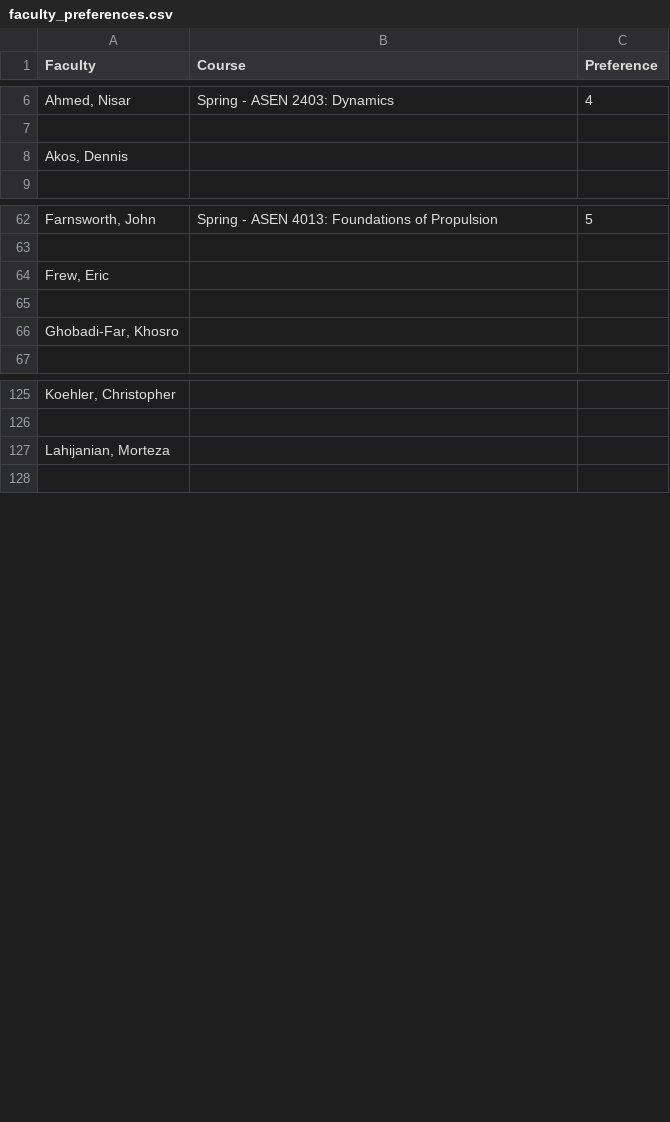
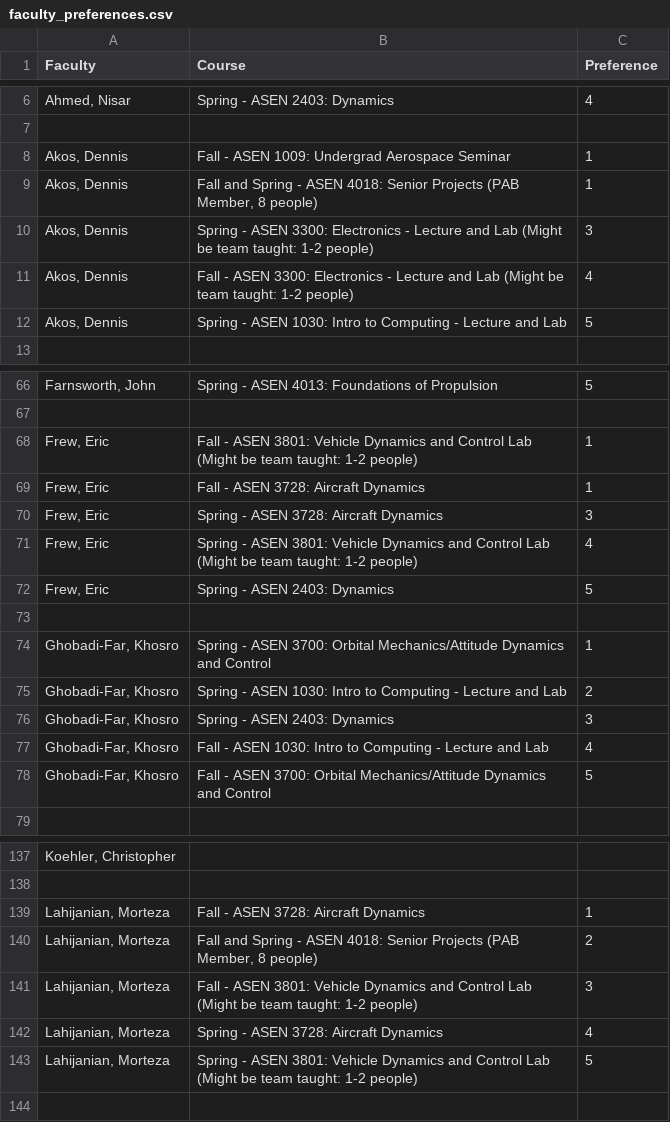
Before and after one commit to nolans12/Faculty-Course-Optimization, a CSV file: outputs/faculty_preferences.csv, drawn as a sheet; only a part is shown, gaps mark what is left out; the diff covers the shown part only.

```diff
--- a/outputs/faculty_preferences.csv
+++ b/outputs/faculty_preferences.csv
@@ -7,3 +7,7 @@ Faculty,Course,Preference
 ,,
-"Akos, Dennis",,
+"Akos, Dennis",Fall - ASEN 1009: Undergrad Aerospace Seminar,1
+"Akos, Dennis","Fall and Spring - ASEN 4018: Senior Projects (PAB Member, 8 people)",1
+"Akos, Dennis",Spring - ASEN 3300: Electronics - Lecture and Lab (Might be team taught: 1-2 people),3
+"Akos, Dennis",Fall - ASEN 3300: Electronics - Lecture and Lab (Might be team taught: 1-2 people),4
+"Akos, Dennis",Spring - ASEN 1030: Intro to Computing - Lecture and Lab,5
 ,,
@@ -63,5 +67,13 @@ Faculty,Course,Preference
 ,,
-"Frew, Eric",,
+"Frew, Eric",Fall - ASEN 3801: Vehicle Dynamics and Control Lab (Might be team taught: 1-2 people),1
+"Frew, Eric",Fall - ASEN 3728: Aircraft Dynamics,1
+"Frew, Eric",Spring - ASEN 3728: Aircraft Dynamics,3
+"Frew, Eric",Spring - ASEN 3801: Vehicle Dynamics and Control Lab (Might be team taught: 1-2 people),4
+"Frew, Eric",Spring - ASEN 2403: Dynamics,5
 ,,
-"Ghobadi-Far, Khosro",,
+"Ghobadi-Far, Khosro",Spring - ASEN 3700: Orbital Mechanics/Attitude Dynamics and Control,1
+"Ghobadi-Far, Khosro",Spring - ASEN 1030: Intro to Computing - Lecture and Lab,2
+"Ghobadi-Far, Khosro",Spring - ASEN 2403: Dynamics,3
+"Ghobadi-Far, Khosro",Fall - ASEN 1030: Intro to Computing - Lecture and Lab,4
+"Ghobadi-Far, Khosro",Fall - ASEN 3700: Orbital Mechanics/Attitude Dynamics and Control,5
 ,,
@@ -126,3 +138,7 @@ Faculty,Course,Preference
 ,,
-"Lahijanian, Morteza",,
+"Lahijanian, Morteza",Fall - ASEN 3728: Aircraft Dynamics,1
+"Lahijanian, Morteza","Fall and Spring - ASEN 4018: Senior Projects (PAB Member, 8 people)",2
+"Lahijanian, Morteza",Fall - ASEN 3801: Vehicle Dynamics and Control Lab (Might be team taught: 1-2 people),3
+"Lahijanian, Morteza",Spring - ASEN 3728: Aircraft Dynamics,4
+"Lahijanian, Morteza",Spring - ASEN 3801: Vehicle Dynamics and Control Lab (Might be team taught: 1-2 people),5
 ,,
```
Also changed, not shown: 4 added rows and 2 edited cells elsewhere in this file, inputs/Tenure Survey.csv, inputs/final_courses_w_TC.csv, 13 other files.
